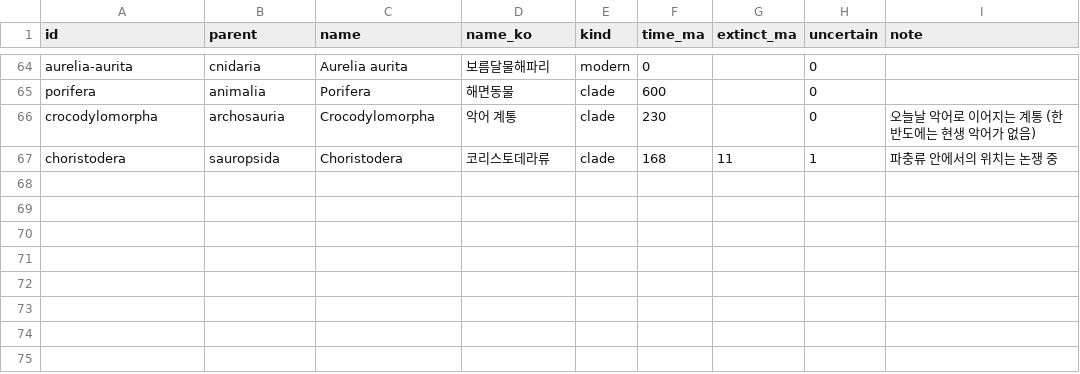
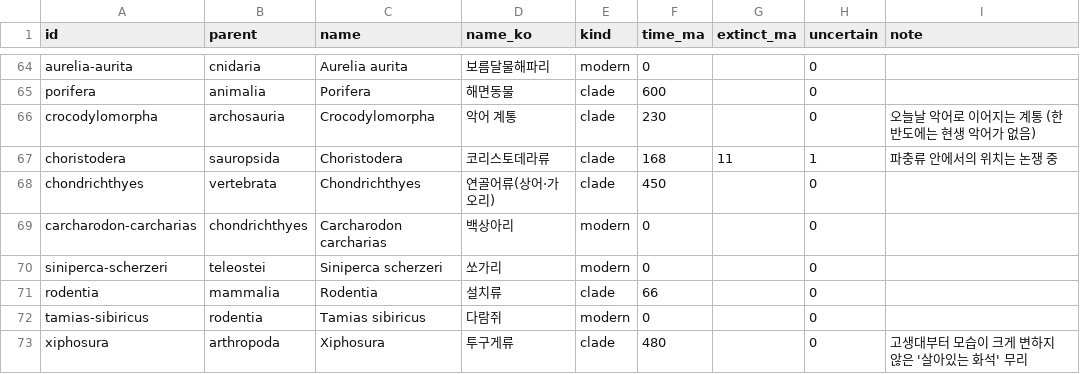
Before and after one commit to leejimin330/korea-paleo, a CSV file: pipeline/manual/taxa.csv, drawn as a sheet; only a part is shown, gaps mark what is left out; the diff names each change by its address in the sheet, - before the commit and + after, or states it on an @@ line.

```diff
--- a/pipeline/manual/taxa.csv
+++ b/pipeline/manual/taxa.csv
+row 68: chondrichthyes | vertebrata | Chondrichthyes | 연골어류(상어·가오리) | clade | 450 |  | 0
+row 69: carcharodon-carcharias | chondrichthyes | Carcharodon carcharias | 백상아리 | modern | 0 |  | 0
+row 70: siniperca-scherzeri | teleostei | Siniperca scherzeri | 쏘가리 | modern | 0 |  | 0
+row 71: rodentia | mammalia | Rodentia | 설치류 | clade | 66 |  | 0
+row 72: tamias-sibiricus | rodentia | Tamias sibiricus | 다람쥐 | modern | 0 |  | 0
+row 73: xiphosura | arthropoda | Xiphosura | 투구게류 | clade | 480 |  | 0 | 고생대부터 모습이 크게 변하지 않은 '살아있는 화석' 무리
```
Also changed, not shown: 33 other files.
